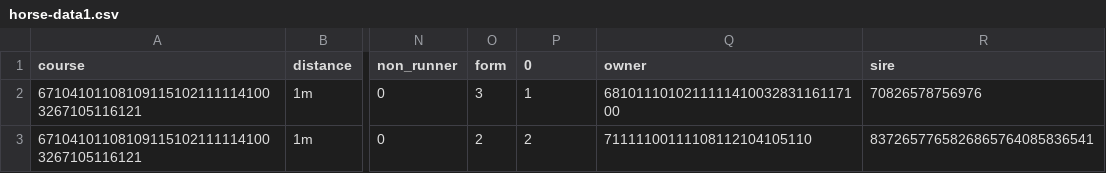
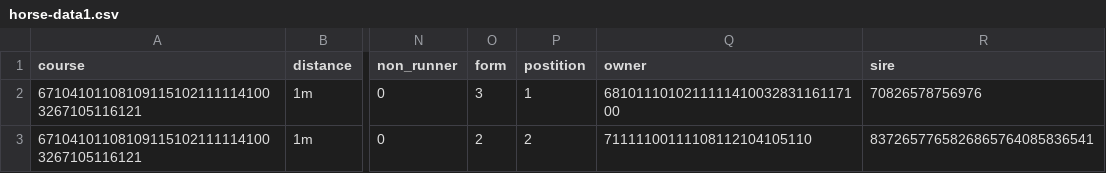
Before and after one commit to mikenem/bball, a CSV file: horse-data1.csv, drawn as a sheet; only a part is shown, gaps mark what is left out; the diff names each change by its address in the sheet, - before the commit and + after, or states it on an @@ line.

Commit message:
Update horse-data1.csv

```diff
--- a/horse-data1.csv
+++ b/horse-data1.csv
-P1: 0
+P1: postition
```
